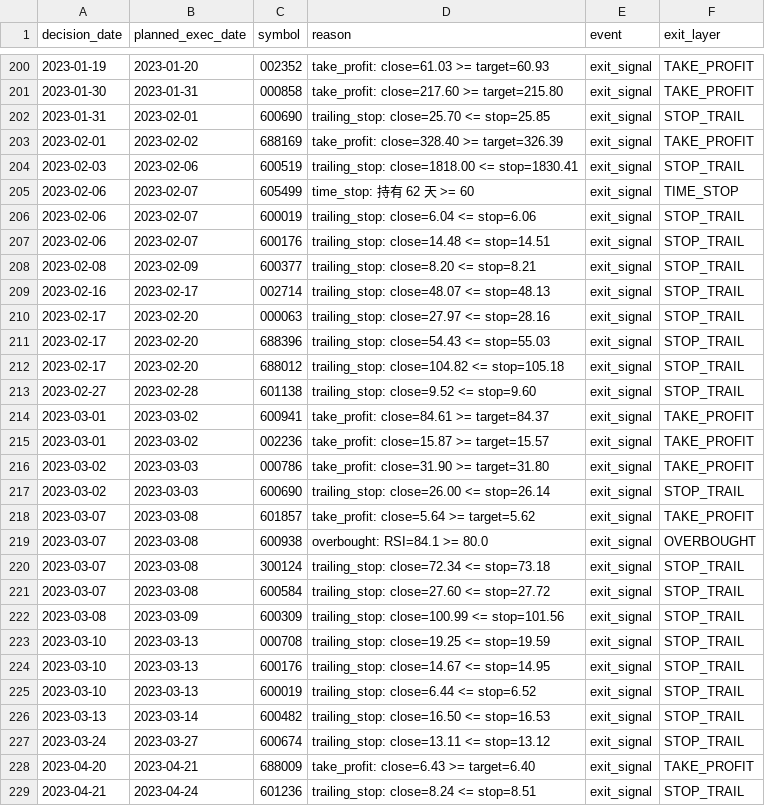
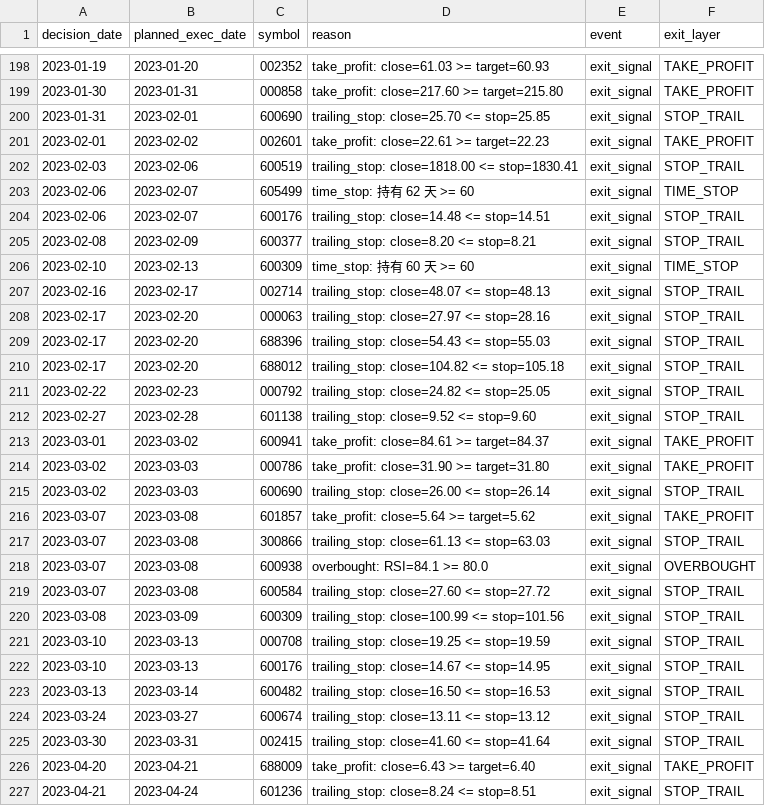
Before and after one commit to Tanglaoye-future/quant_system, a CSV file: data/backtest/bottomup_timing_a_share_2018-01-01_2026-05-04/exit_events.csv, drawn as a sheet; only a part is shown, gaps mark what is left out; the diff covers the shown part only.

```diff
--- a/data/backtest/bottomup_timing_a_share_2018-01-01_2026-05-04/exit_events.csv
+++ b/data/backtest/bottomup_timing_a_share_2018-01-01_2026-05-04/exit_events.csv
@@ -202,8 +200,8 @@
 2023-01-31,2023-02-01,600690,trailing_stop: close=25.70 <= stop=25.85,exit_signal,STOP_TRAIL
-2023-02-01,2023-02-02,688169,take_profit: close=328.40 >= target=326.39,exit_signal,TAKE_PROFIT
+2023-02-01,2023-02-02,002601,take_profit: close=22.61 >= target=22.23,exit_signal,TAKE_PROFIT
 2023-02-03,2023-02-06,600519,trailing_stop: close=1818.00 <= stop=1830.41,exit_signal,STOP_TRAIL
 2023-02-06,2023-02-07,605499,time_stop: 持有 62 天 >= 60,exit_signal,TIME_STOP
-2023-02-06,2023-02-07,600019,trailing_stop: close=6.04 <= stop=6.06,exit_signal,STOP_TRAIL
 2023-02-06,2023-02-07,600176,trailing_stop: close=14.48 <= stop=14.51,exit_signal,STOP_TRAIL
 2023-02-08,2023-02-09,600377,trailing_stop: close=8.20 <= stop=8.21,exit_signal,STOP_TRAIL
+2023-02-10,2023-02-13,600309,time_stop: 持有 60 天 >= 60,exit_signal,TIME_STOP
 2023-02-16,2023-02-17,002714,trailing_stop: close=48.07 <= stop=48.13,exit_signal,STOP_TRAIL
@@ -212,5 +210,5 @@
 2023-02-17,2023-02-20,688012,trailing_stop: close=104.82 <= stop=105.18,exit_signal,STOP_TRAIL
+2023-02-22,2023-02-23,000792,trailing_stop: close=24.82 <= stop=25.05,exit_signal,STOP_TRAIL
 2023-02-27,2023-02-28,601138,trailing_stop: close=9.52 <= stop=9.60,exit_signal,STOP_TRAIL
 2023-03-01,2023-03-02,600941,take_profit: close=84.61 >= target=84.37,exit_signal,TAKE_PROFIT
-2023-03-01,2023-03-02,002236,take_profit: close=15.87 >= target=15.57,exit_signal,TAKE_PROFIT
 2023-03-02,2023-03-03,000786,take_profit: close=31.90 >= target=31.80,exit_signal,TAKE_PROFIT
@@ -218,4 +216,4 @@
 2023-03-07,2023-03-08,601857,take_profit: close=5.64 >= target=5.62,exit_signal,TAKE_PROFIT
+2023-03-07,2023-03-08,300866,trailing_stop: close=61.13 <= stop=63.03,exit_signal,STOP_TRAIL
 2023-03-07,2023-03-08,600938,overbought: RSI=84.1 >= 80.0,exit_signal,OVERBOUGHT
-2023-03-07,2023-03-08,300124,trailing_stop: close=72.34 <= stop=73.18,exit_signal,STOP_TRAIL
 2023-03-07,2023-03-08,600584,trailing_stop: close=27.60 <= stop=27.72,exit_signal,STOP_TRAIL
@@ -224,5 +222,5 @@
 2023-03-10,2023-03-13,600176,trailing_stop: close=14.67 <= stop=14.95,exit_signal,STOP_TRAIL
-2023-03-10,2023-03-13,600019,trailing_stop: close=6.44 <= stop=6.52,exit_signal,STOP_TRAIL
 2023-03-13,2023-03-14,600482,trailing_stop: close=16.50 <= stop=16.53,exit_signal,STOP_TRAIL
 2023-03-24,2023-03-27,600674,trailing_stop: close=13.11 <= stop=13.12,exit_signal,STOP_TRAIL
+2023-03-30,2023-03-31,002415,trailing_stop: close=41.60 <= stop=41.64,exit_signal,STOP_TRAIL
 2023-04-20,2023-04-21,688009,take_profit: close=6.43 >= target=6.40,exit_signal,TAKE_PROFIT
```
Also changed, not shown: 7 added rows, 11 removed rows, 2 moved rows and 3 edited cells elsewhere in this file, data/backtest/bottomup_timing_a_share_2018-01-01_2026-05-04/entry_candidates.csv, data/backtest/bottomup_timing_a_share_2018-01-01_2026-05-04/equity.csv, 8 other files.
